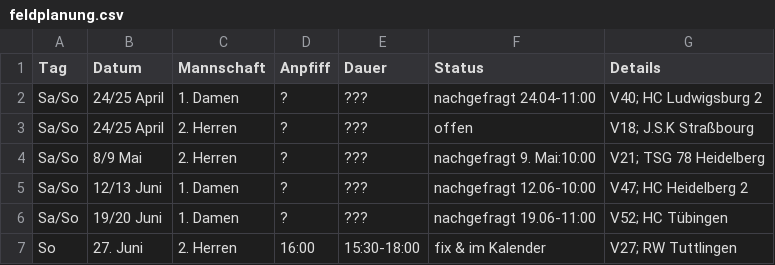
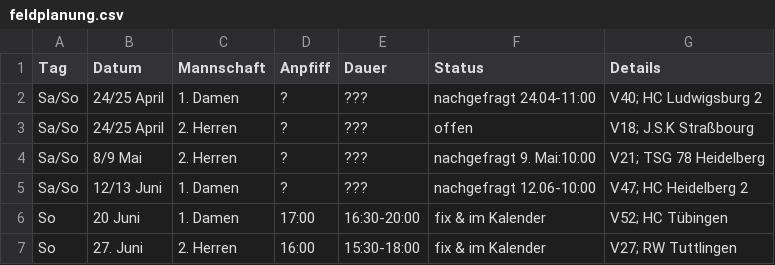
Before and after one commit to feldsaison/ka_feldsaison_2019, a CSV file: 2021/feldplanung.csv, drawn as a sheet.

Commit message:
Update feldplanung.csv

```diff
--- a/2021/feldplanung.csv
+++ b/2021/feldplanung.csv
@@ -5,3 +5,3 @@ Sa/So,8/9 Mai, 2. Herren,? ,???, nachgefragt 9. Mai:10:00, V21; TSG 78 Heidelber
 Sa/So, 12/13 Juni, 1. Damen,?,???, nachgefragt 12.06-10:00, V47; HC Heidelberg 2
-Sa/So, 19/20 Juni, 1. Damen,?, ???, nachgefragt 19.06-11:00, V52; HC Tübingen
+So, 20 Juni, 1. Damen,17:00, 16:30-20:00, fix & im Kalender, V52; HC Tübingen
 So, 27. Juni, 2. Herren,16:00, 15:30-18:00, fix & im Kalender, V27; RW Tuttlingen
```
